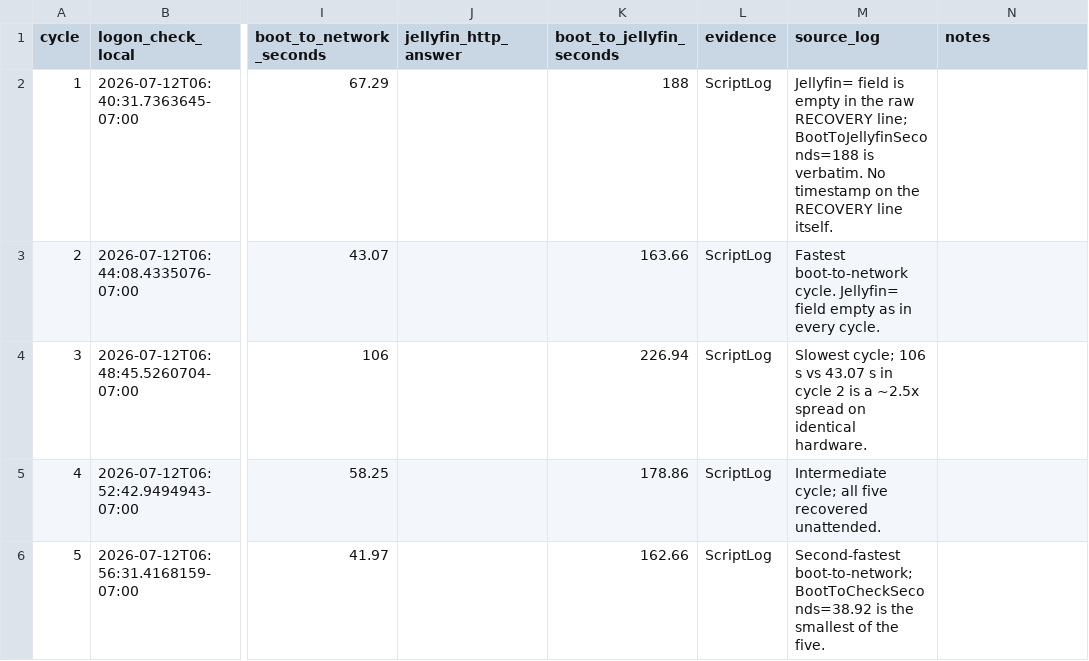
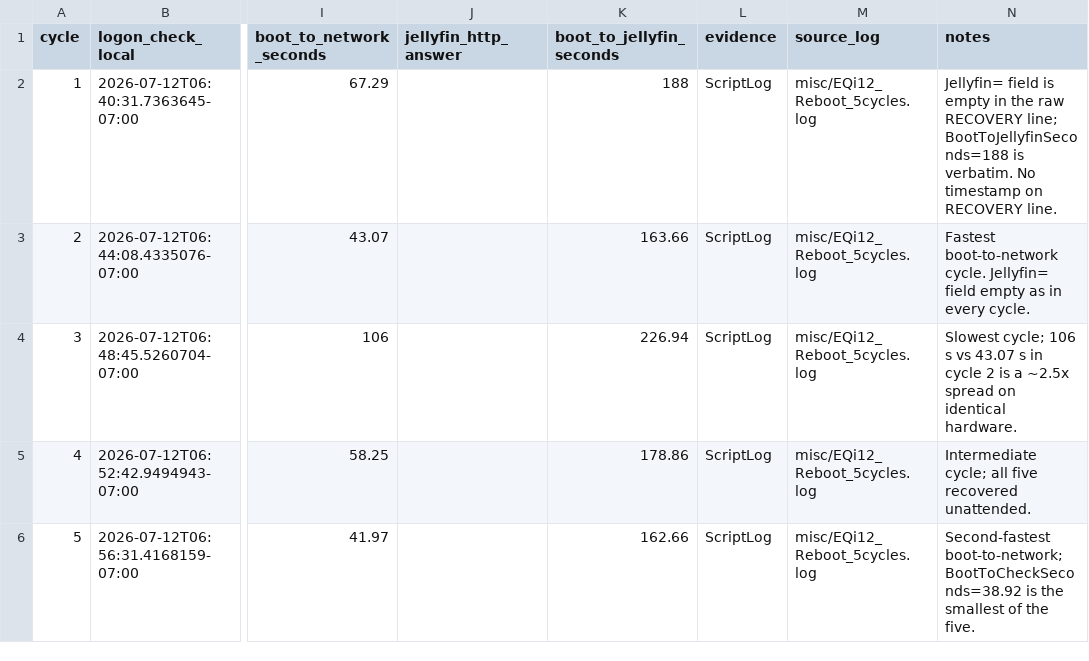
Before and after one commit to sohasteve-pixel/eqi12-measurement-data, a CSV file: dataset/EQi12_reboot_5cycles.csv, drawn as a sheet; only a part is shown, gaps mark what is left out; the diff names each change by its address in the sheet, - before the commit and + after, or states it on an @@ line.

Commit message:
Fix reboot CSV source_log column (14 cols verified)

```diff
--- a/dataset/EQi12_reboot_5cycles.csv
+++ b/dataset/EQi12_reboot_5cycles.csv
-M2 (source_log): Jellyfin= field is empty in the raw RECOVERY line; BootToJellyfinSeconds=188 is verbatim. No timestamp on the RECOVERY line itself.
+M2 (source_log): misc/EQi12_Reboot_5cycles.log
-N2 (notes): (empty)
+N2 (notes): Jellyfin= field is empty in the raw RECOVERY line; BootToJellyfinSeconds=188 is verbatim. No timestamp on RECOVERY line.
-M3 (source_log): Fastest boot-to-network cycle. Jellyfin= field empty as in every cycle.
+M3 (source_log): misc/EQi12_Reboot_5cycles.log
-N3 (notes): (empty)
+N3 (notes): Fastest boot-to-network cycle. Jellyfin= field empty as in every cycle.
-M4 (source_log): Slowest cycle; 106 s vs 43.07 s in cycle 2 is a ~2.5x spread on identical hardware.
+M4 (source_log): misc/EQi12_Reboot_5cycles.log
-N4 (notes): (empty)
+N4 (notes): Slowest cycle; 106 s vs 43.07 s in cycle 2 is a ~2.5x spread on identical hardware.
-M5 (source_log): Intermediate cycle; all five recovered unattended.
+M5 (source_log): misc/EQi12_Reboot_5cycles.log
-N5 (notes): (empty)
+N5 (notes): Intermediate cycle; all five recovered unattended.
-M6 (source_log): Second-fastest boot-to-network; BootToCheckSeconds=38.92 is the smallest of the five.
+M6 (source_log): misc/EQi12_Reboot_5cycles.log
-N6 (notes): (empty)
+N6 (notes): Second-fastest boot-to-network; BootToCheckSeconds=38.92 is the smallest of the five.
```
